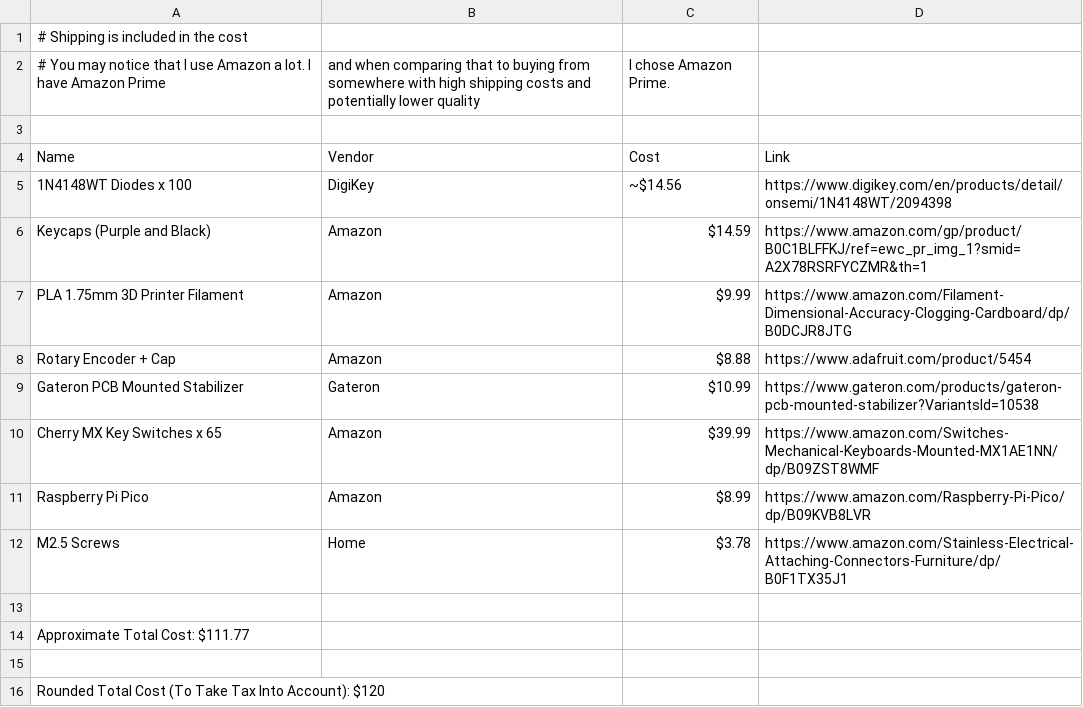
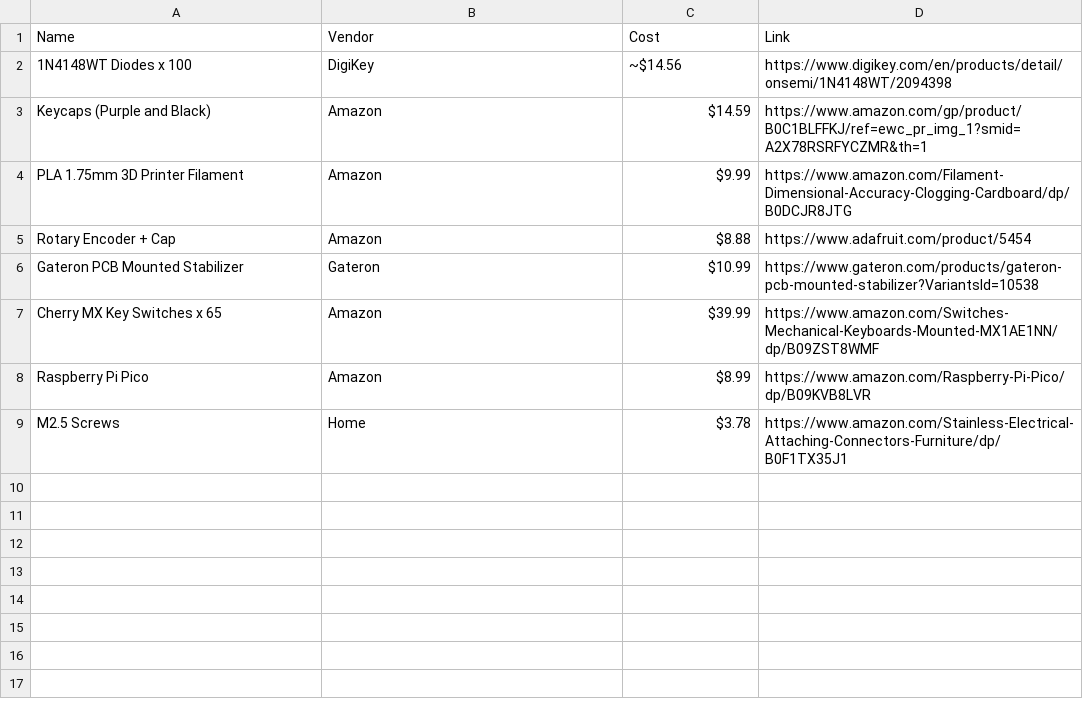
Before and after one commit to Sighcyy/Mechanical-Keyboard, a CSV file: BOM.csv, drawn as a sheet.

Commit message:
Update BOM.csv

```diff
--- a/BOM.csv
+++ b/BOM.csv
@@ -1,4 +1 @@
-# Shipping is included in the cost
-# You may notice that I use Amazon a lot. I have Amazon Prime, and when comparing that to buying from somewhere with high shipping costs and potentially lower quality, I chose Amazon Prime.
-
 Name,Vendor,Cost,Link
@@ -12,5 +9 @@ Raspberry Pi Pico,Amazon,$8.99,https://www.amazon.com/Raspberry-Pi-Pico/dp/B09KV
 M2.5 Screws,Home,$3.78,https://www.amazon.com/Stainless-Electrical-Attaching-Connectors-Furniture/dp/B0F1TX35J1
-
-Approximate Total Cost: $111.77
-
-Rounded Total Cost (To Take Tax Into Account): $120
```
